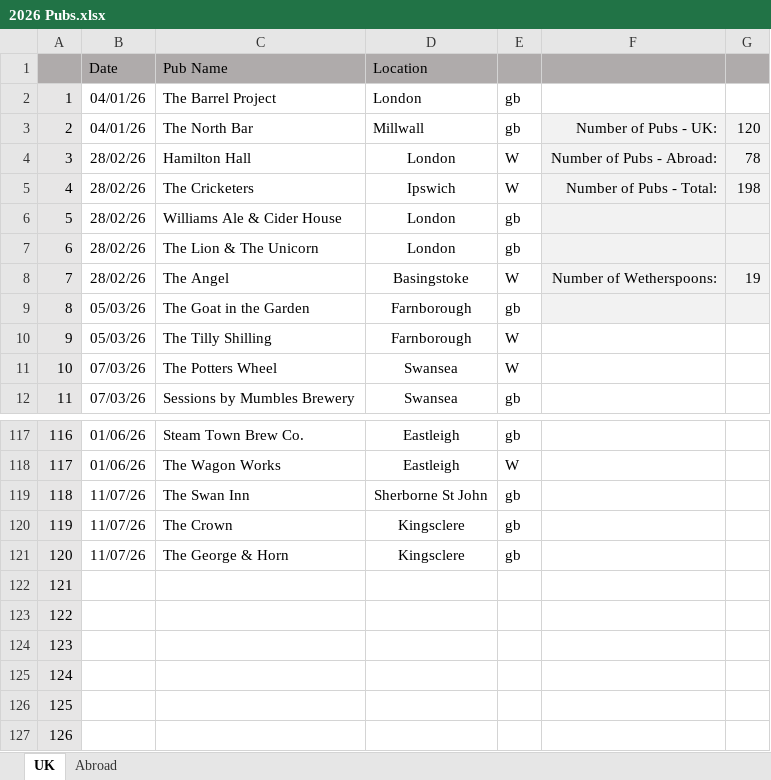
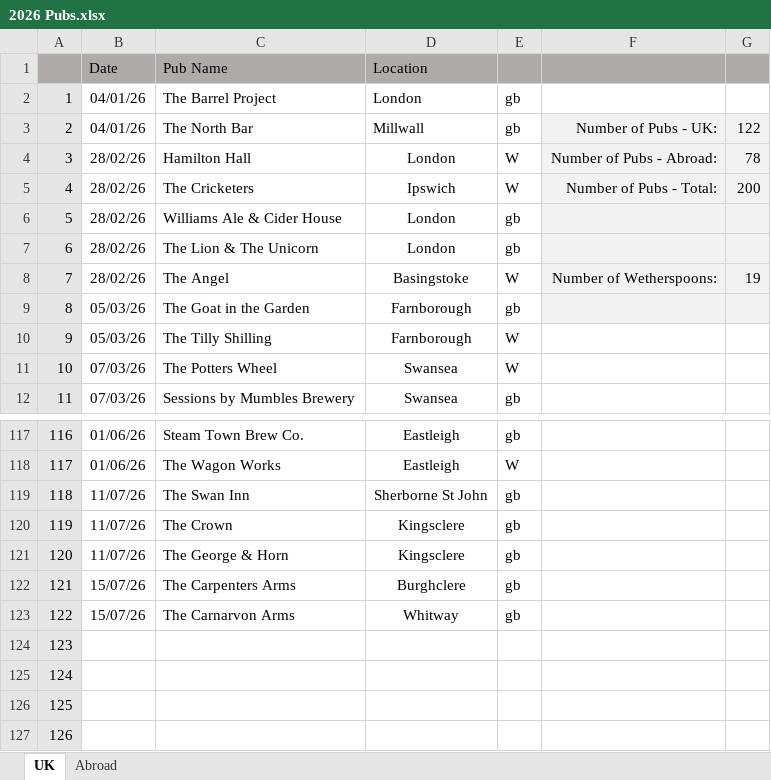
Before and after one commit to dwjhaines/WebSite, an Excel workbook: pubs/2026 Pubs.xlsx, sheet UK, drawn as a sheet; only a part is shown, gaps mark what is left out; values as stored, in another font and other column widths than the file's, no borders; the diff names each change by its address in the sheet, - before the commit and + after, or states it on an @@ line.

Commit message:
Update to pub list

```diff
--- a/pubs/2026 Pubs.xlsx (sheet UK)
+++ b/pubs/2026 Pubs.xlsx (sheet UK)
-G3: 120
+G3: 122
-G5: 198
+G5: 200
-B122:B123 (Date): (empty)
+B122:B123 (Date): 15/07/26
-C122 (Pub Name): (empty)
+C122 (Pub Name): The Carpenters Arms
-D122 (Location): (empty)
+D122 (Location): Burghclere
-E122:E123: (empty)
+E122:E123: gb
-C123 (Pub Name): (empty)
+C123 (Pub Name): The Carnarvon Arms
-D123 (Location): (empty)
+D123 (Location): Whitway
```
Also changed, not shown: 3 other files.
